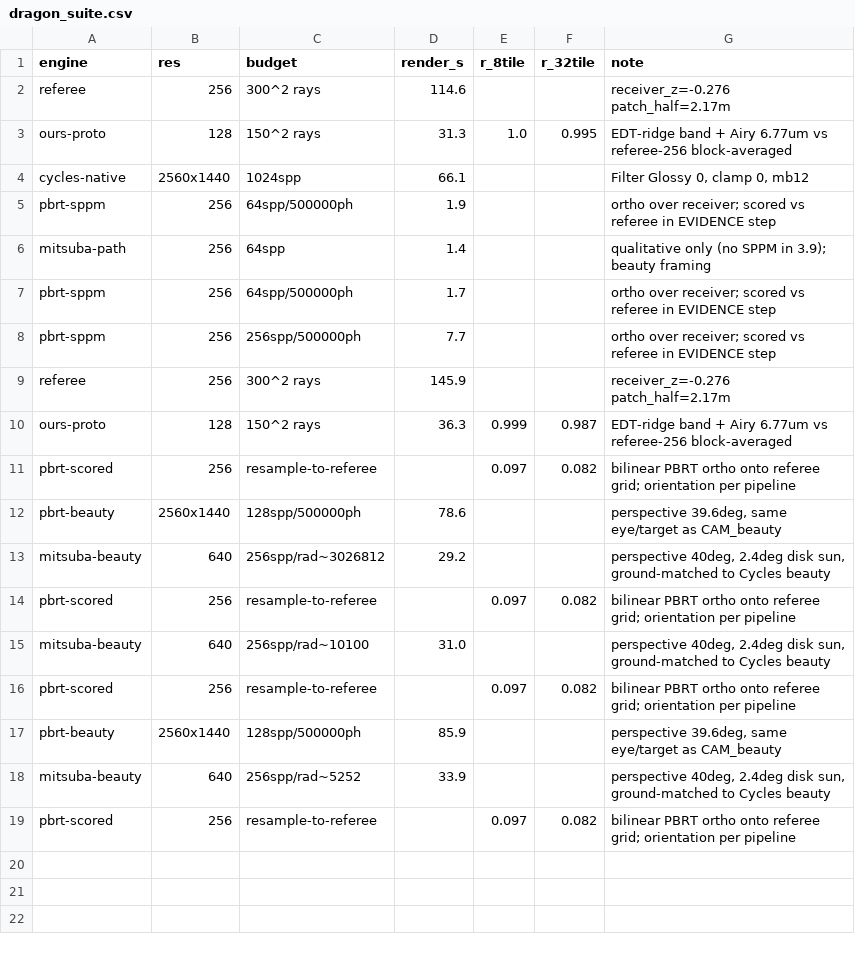
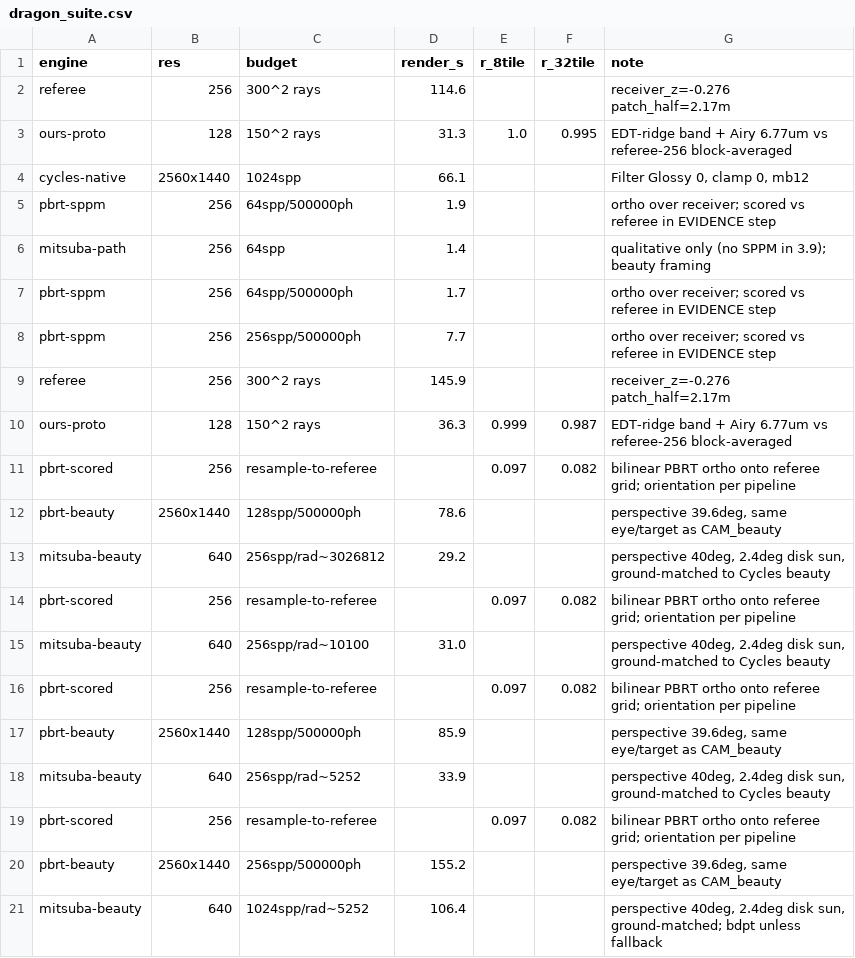
Before and after one commit to Debyte404/LUMENFOLD, a CSV file: docs/data/dragon_suite.csv, drawn as a sheet; the diff names each change by its address in the sheet, - before the commit and + after, or states it on an @@ line.

Commit message:
Verify full mesh loading everywhere; percentile previews; matched four-way figure

```diff
--- a/docs/data/dragon_suite.csv
+++ b/docs/data/dragon_suite.csv
+row 20: pbrt-beauty | 2560x1440 | 256spp/500000ph | 155.2 |  |  | perspective 39.6deg, same eye/target as CAM_beauty
+row 21: mitsuba-beauty | 640 | 1024spp/rad~5252 | 106.4 |  |  | perspective 40deg, 2.4deg disk sun, ground-matched; bdpt unless fallback
```
Also changed, not shown: 2 other files.
